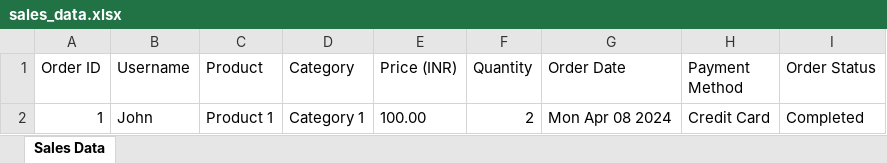
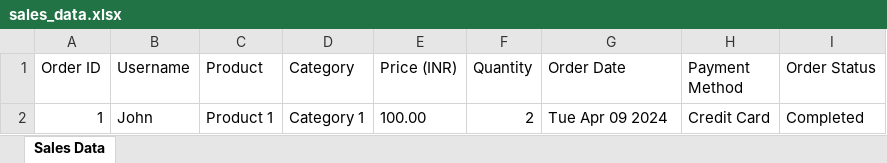
Before and after one commit to AJAY1417/AJVX, an Excel workbook: controllers/sales_data.xlsx, sheet Sales Data, drawn as a sheet; values as stored, in another font and other column widths than the file's, no borders; the diff names each change by its address in the sheet, - before the commit and + after, or states it on an @@ line.

```diff
--- a/controllers/sales_data.xlsx (sheet Sales Data)
+++ b/controllers/sales_data.xlsx (sheet Sales Data)
-G2 (Order Date): Mon Apr 08 2024
+G2 (Order Date): Tue Apr 09 2024
```
Also changed, not shown: 3 other files.
